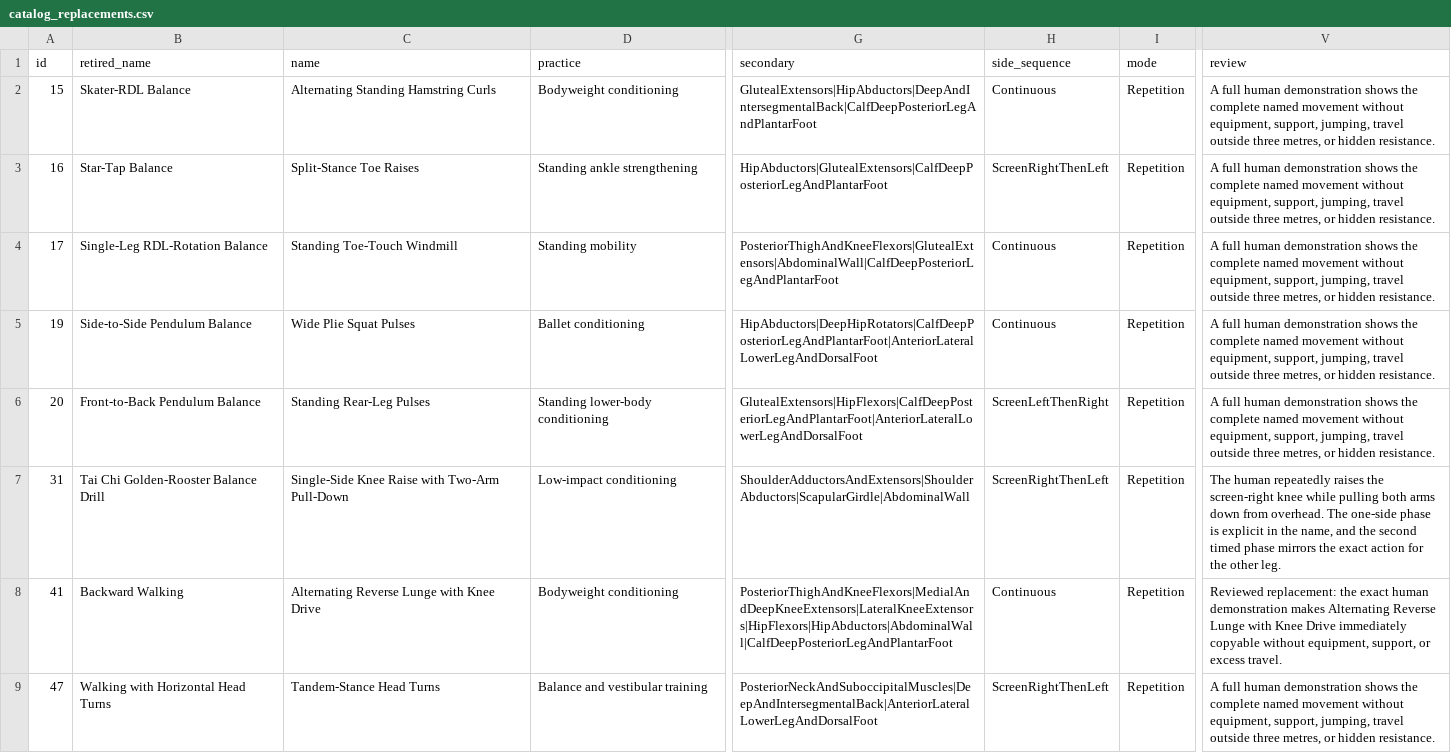
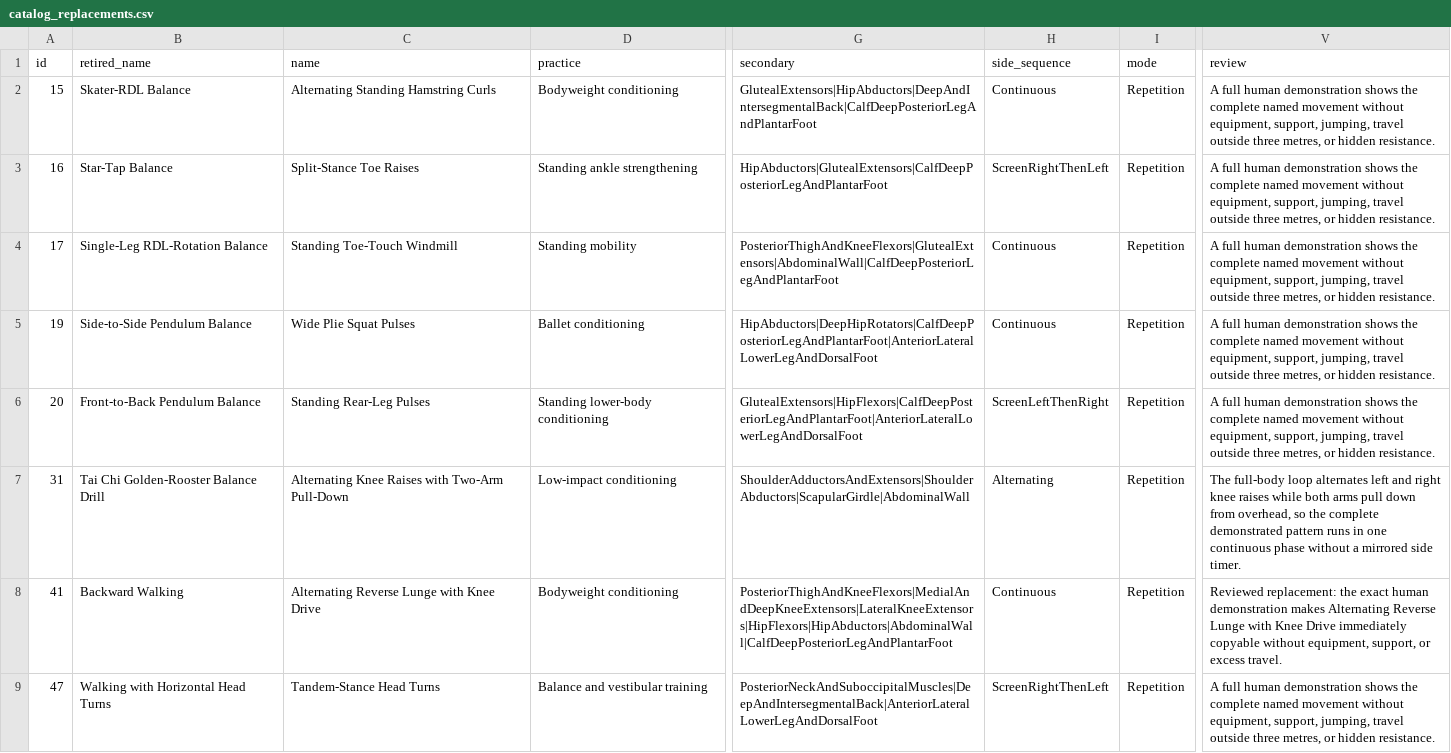
Before and after one commit to nopara73/Flux, a CSV file: docs/catalog-audit/catalog_replacements.csv, drawn as a sheet; only a part is shown, gaps mark what is left out; the diff covers the shown part only; the diff names each change by its address in the sheet, - before the commit and + after, or states it on an @@ line.

Commit message:
Fix alternating exercise timing

```diff
--- a/docs/catalog-audit/catalog_replacements.csv
+++ b/docs/catalog-audit/catalog_replacements.csv
-C7 (name): Single-Side Knee Raise with Two-Arm…
+C7 (name): Alternating Knee Raises with Two-Arm…
-H7 (side_sequence): ScreenRightThenLeft
+H7 (side_sequence): Alternating
-V7 (review): The human repeatedly raises the screen-right knee while pulling both arms down from overhead. The one-side phase is explicit in the name, and the second timed phase mirrors the exact action for the other leg.
+V7 (review): The full-body loop alternates left and right knee raises while both arms pull down from overhead, so the complete demonstrated pattern runs in one continuous phase without a mirrored side timer.
```
Also changed, not shown: 8 edited cells elsewhere in this file, docs/catalog-audit/exercise_usability_audit.csv, 11 other files.
